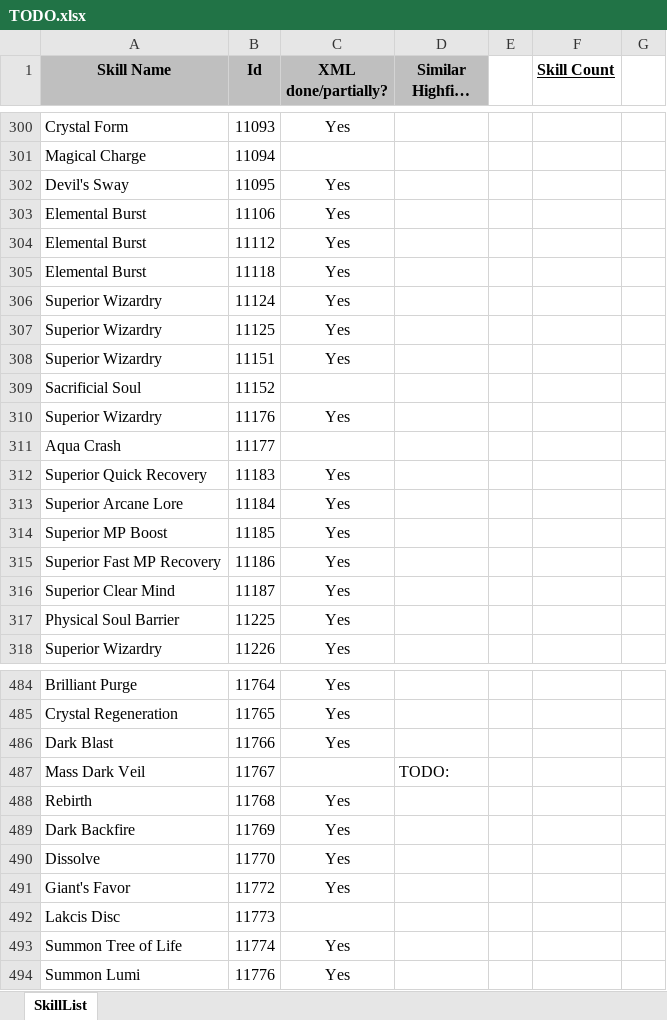
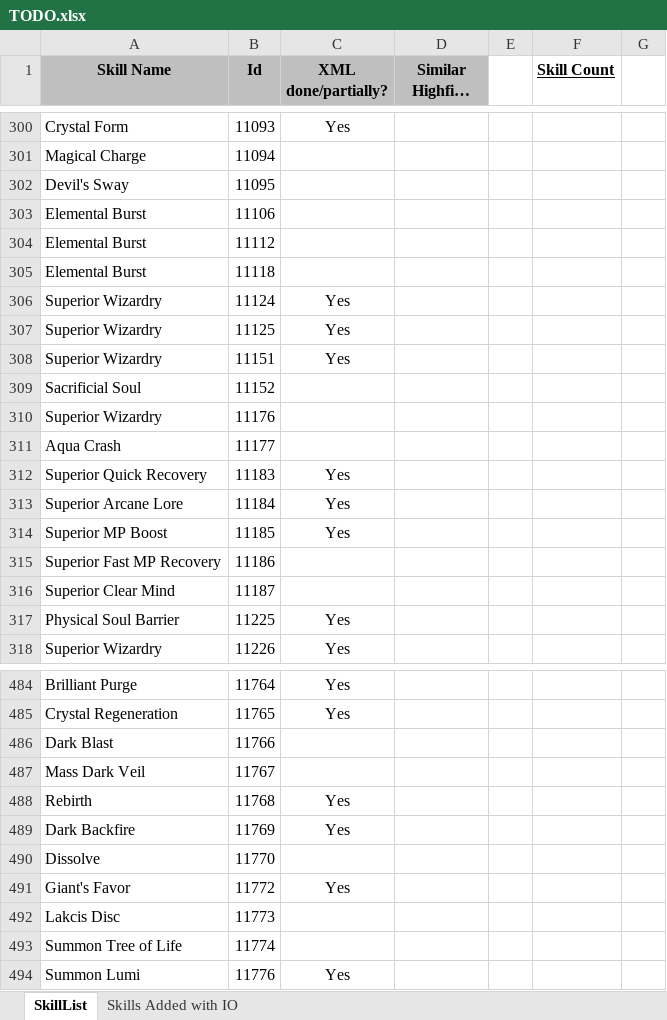
Before and after one commit to w001122/L2J_Mobius, an Excel workbook: trunk/dist/game/data/stats/skills/TODO.xlsx, sheet SkillList, drawn as a sheet; only a part is shown, gaps mark what is left out; long unchanged cells end in …; values as stored, in another font and other column widths than the file's, no borders; the diff covers the shown part only; the diff names each change by its address in the sheet, - before the commit and + after, or states it on an @@ line.

Commit message:
Updated skill TODO.xlsx file.

```diff
--- a/trunk/dist/game/data/stats/skills/TODO.xlsx (sheet SkillList)
+++ b/trunk/dist/game/data/stats/skills/TODO.xlsx (sheet SkillList)
+sheet tab: Skills Added with IO
-C302:C305 (XML done/partially?): Yes
+C302:C305 (XML done/partially?): (empty)
-C310 (XML done/partially?): Yes
+C310 (XML done/partially?): (empty)
-C315:C316 (XML done/partially?): Yes
+C315:C316 (XML done/partially?): (empty)
-C486 (XML done/partially?): Yes
+C486 (XML done/partially?): (empty)
-D487 (Similar Highfive Skill?): TODO:
+D487 (Similar Highfive Skill?): (empty)
-C490 (XML done/partially?): Yes
+C490 (XML done/partially?): (empty)
-C493 (XML done/partially?): Yes
+C493 (XML done/partially?): (empty)
```
Also changed, not shown: 69 edited cells elsewhere in this sheet.
